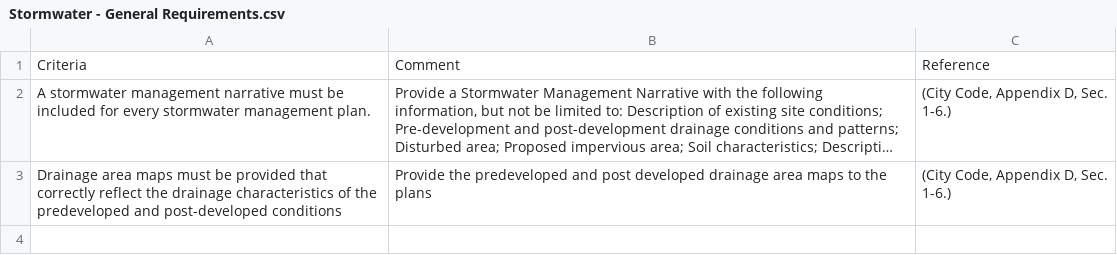
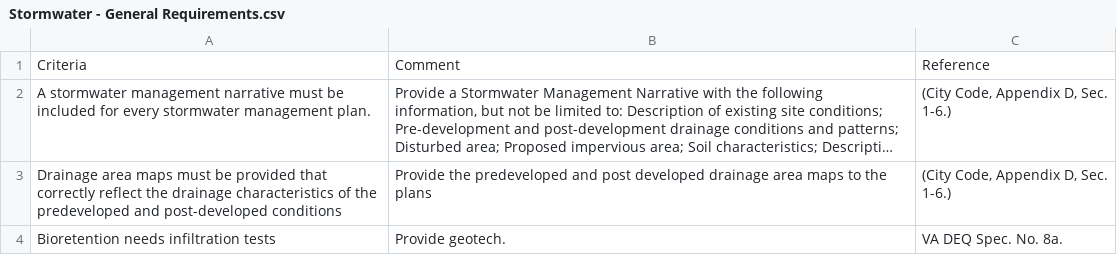
Before and after one commit to tracharho/SWMReviewerChecklist, a CSV file: static/csv/Stormwater/Stormwater - General Requirements.csv, drawn as a sheet; long unchanged cells end in …; the diff names each change by its address in the sheet, - before the commit and + after, or states it on an @@ line.

```diff
--- a/static/csv/Stormwater/Stormwater - General Requirements.csv
+++ b/static/csv/Stormwater/Stormwater - General Requirements.csv
+row 4: Bioretention needs infiltration tests | Provide geotech. | VA DEQ Spec. No. 8a.
```
Also changed, not shown: 8 other files.
